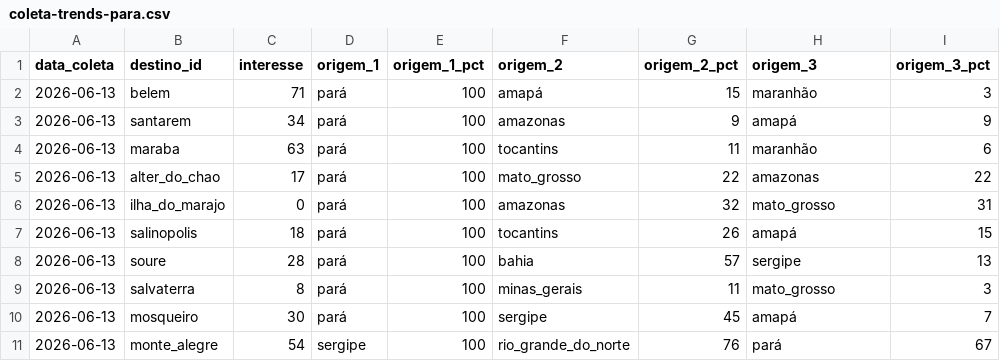
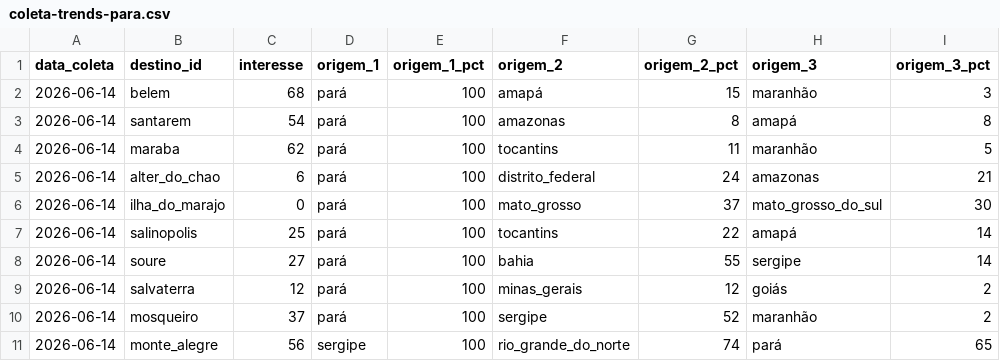
Before and after one commit to LIEZIOABR/pulse-amazonia, a CSV file: coleta-trends-para.csv, drawn as a sheet; only a part is shown; the diff covers the shown part only.

```diff
--- a/coleta-trends-para.csv
+++ b/coleta-trends-para.csv
@@ -1,11 +1,11 @@
 data_coleta,destino_id,interesse,origem_1,origem_1_pct,origem_2,origem_2_pct,origem_3,origem_3_pct
-2026-06-13,belem,71,pará,100,amapá,15,maranhão,3
-2026-06-13,santarem,34,pará,100,amazonas,9,amapá,9
-2026-06-13,maraba,63,pará,100,tocantins,11,maranhão,6
-2026-06-13,alter_do_chao,17,pará,100,mato_grosso,22,amazonas,22
-2026-06-13,ilha_do_marajo,0,pará,100,amazonas,32,mato_grosso,31
-2026-06-13,salinopolis,18,pará,100,tocantins,26,amapá,15
-2026-06-13,soure,28,pará,100,bahia,57,sergipe,13
-2026-06-13,salvaterra,8,pará,100,minas_gerais,11,mato_grosso,3
-2026-06-13,mosqueiro,30,pará,100,sergipe,45,amapá,7
-2026-06-13,monte_alegre,54,sergipe,100,rio_grande_do_norte,76,pará,67
+2026-06-14,belem,68,pará,100,amapá,15,maranhão,3
+2026-06-14,santarem,54,pará,100,amazonas,8,amapá,8
+2026-06-14,maraba,62,pará,100,tocantins,11,maranhão,5
+2026-06-14,alter_do_chao,6,pará,100,distrito_federal,24,amazonas,21
+2026-06-14,ilha_do_marajo,0,pará,100,mato_grosso,37,mato_grosso_do_sul,30
+2026-06-14,salinopolis,25,pará,100,tocantins,22,amapá,14
+2026-06-14,soure,27,pará,100,bahia,55,sergipe,14
+2026-06-14,salvaterra,12,pará,100,minas_gerais,12,goiás,2
+2026-06-14,mosqueiro,37,pará,100,sergipe,52,maranhão,2
+2026-06-14,monte_alegre,56,sergipe,100,rio_grande_do_norte,74,pará,65
```
Also changed, not shown: 17 edited cells elsewhere in this file, coleta-concorrentes-nacionais.csv.
